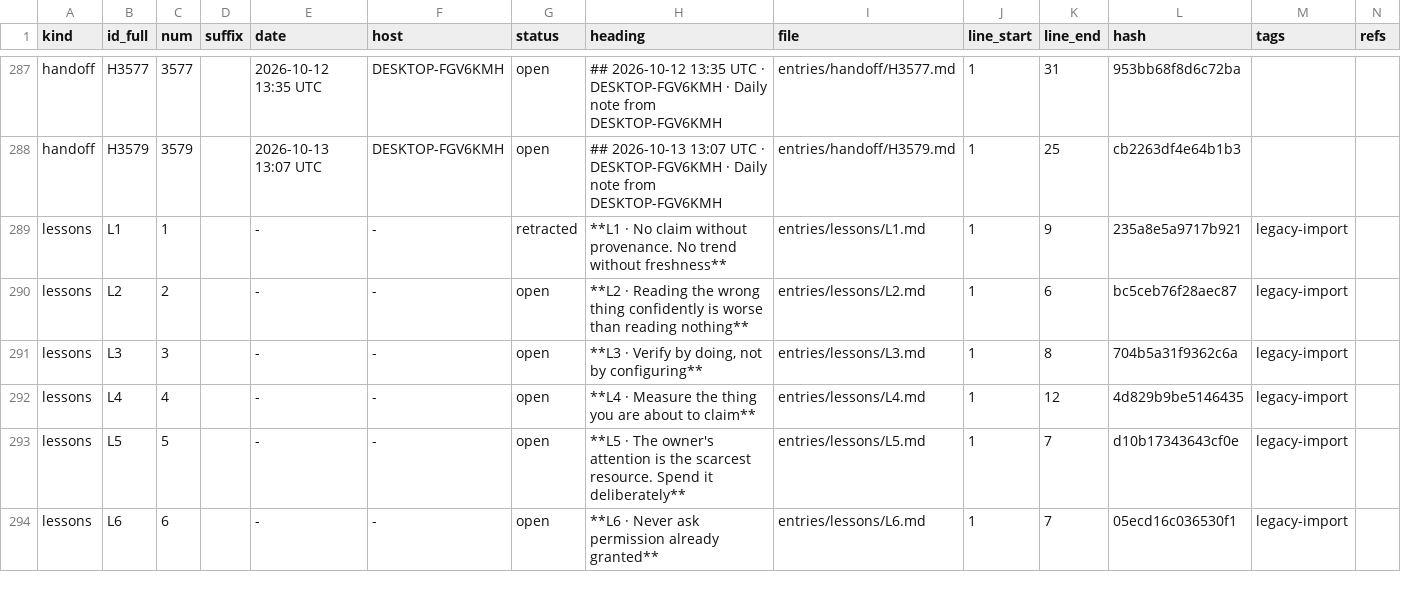
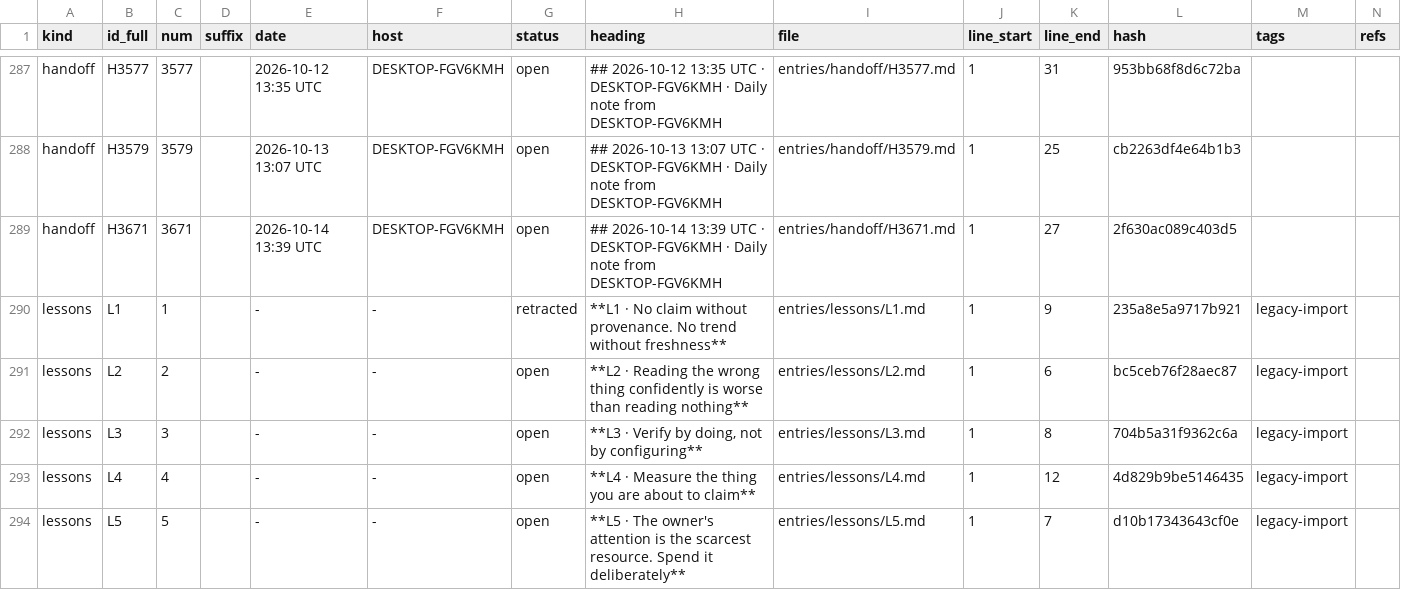
Before and after one commit to lakewoodphone/harness-config, a TSV file: journal/index/entries.tsv, drawn as a sheet; only a part is shown, gaps mark what is left out; the shorter side is filled out with more unchanged rows; the diff names each change by its address in the sheet, - before the commit and + after, or states it on an @@ line.

Commit message:
journal: daily handoff from DESKTOP-FGV6KMH
Dsh-Actor: cheve
Dsh-Machine: DESKTOP-FGV6KMH
Dsh-At: 2026-10-14T13:42:32Z

```diff
--- a/journal/index/entries.tsv
+++ b/journal/index/entries.tsv
+row 289: handoff | H3671 | 3671 |  | 2026-10-14 13:39 UTC | DESKTOP-FGV6KMH | open | ## 2026-10-14 13:39 UTC · DESKTOP-FGV6KMH · Daily note from DESKTOP-FGV6KMH | entries/handoff/H3671.md | 1 | 27 | 2f630ac089c403d5
```
Also changed, not shown: journal/alloc/bands.tsv, 2 other files.
